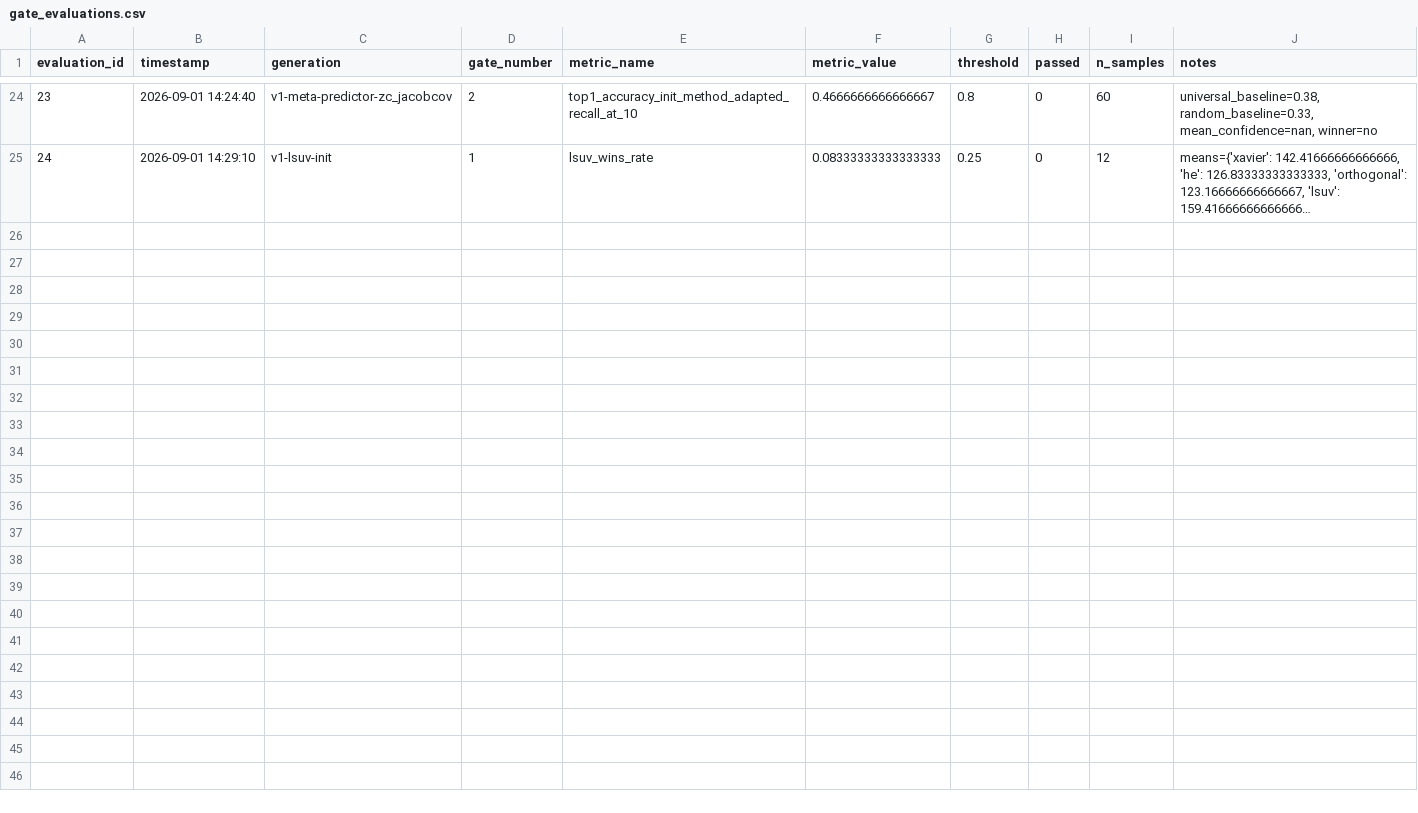
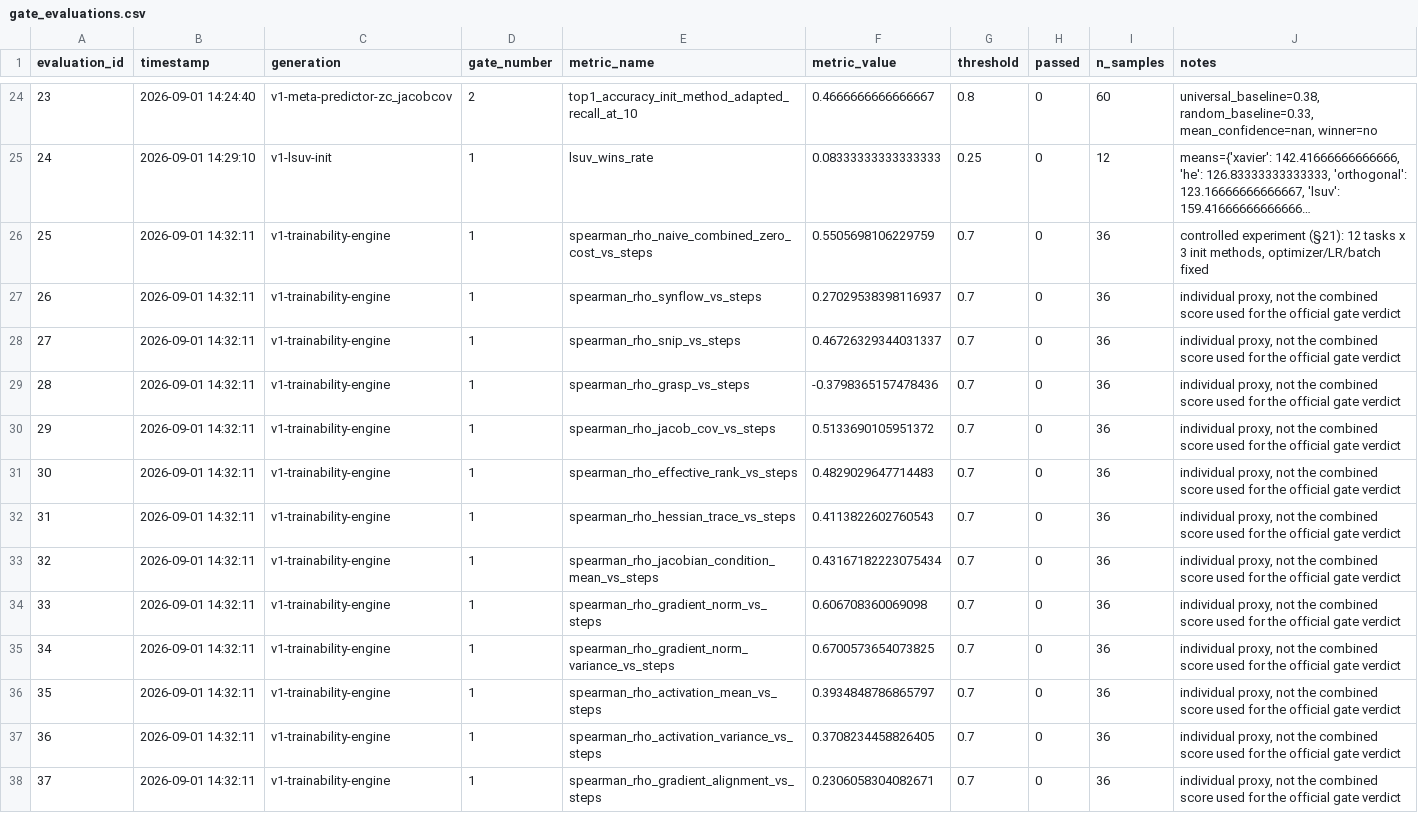
Before and after one commit to NEURAX-canvas/PRECOG, a CSV file: results/gate_evaluations.csv, drawn as a sheet; only a part is shown, gaps mark what is left out; long unchanged cells end in …; the diff names each change by its address in the sheet, - before the commit and + after, or states it on an @@ line.

```diff
--- a/results/gate_evaluations.csv
+++ b/results/gate_evaluations.csv
+row 26: 25 | 2026-09-01 14:32:11 | v1-trainability-engine | 1 | spearman_rho_naive_combined_zero_cost_vs_steps | 0.5505698106229759 | 0.7 | 0 | 36 | controlled experiment (§21): 12 tasks x 3 init methods, optimizer/LR/batch fixed
+row 27: 26 | 2026-09-01 14:32:11 | v1-trainability-engine | 1 | spearman_rho_synflow_vs_steps | 0.27029538398116937 | 0.7 | 0 | 36 | individual proxy, not the combined score used for the official gate verdict
+row 28: 27 | 2026-09-01 14:32:11 | v1-trainability-engine | 1 | spearman_rho_snip_vs_steps | 0.46726329344031337 | 0.7 | 0 | 36 | individual proxy, not the combined score used for the official gate verdict
+row 29: 28 | 2026-09-01 14:32:11 | v1-trainability-engine | 1 | spearman_rho_grasp_vs_steps | -0.3798365157478436 | 0.7 | 0 | 36 | individual proxy, not the combined score used for the official gate verdict
+row 30: 29 | 2026-09-01 14:32:11 | v1-trainability-engine | 1 | spearman_rho_jacob_cov_vs_steps | 0.5133690105951372 | 0.7 | 0 | 36 | individual proxy, not the combined score used for the official gate verdict
+row 31: 30 | 2026-09-01 14:32:11 | v1-trainability-engine | 1 | spearman_rho_effective_rank_vs_steps | 0.4829029647714483 | 0.7 | 0 | 36 | individual proxy, not the combined score used for the official gate verdict
+row 32: 31 | 2026-09-01 14:32:11 | v1-trainability-engine | 1 | spearman_rho_hessian_trace_vs_steps | 0.4113822602760543 | 0.7 | 0 | 36 | individual proxy, not the combined score used for the official gate verdict
+row 33: 32 | 2026-09-01 14:32:11 | v1-trainability-engine | 1 | spearman_rho_jacobian_condition_mean_vs_steps | 0.43167182223075434 | 0.7 | 0 | 36 | individual proxy, not the combined score used for the official gate verdict
+row 34: 33 | 2026-09-01 14:32:11 | v1-trainability-engine | 1 | spearman_rho_gradient_norm_vs_steps | 0.606708360069098 | 0.7 | 0 | 36 | individual proxy, not the combined score used for the official gate verdict
+row 35: 34 | 2026-09-01 14:32:11 | v1-trainability-engine | 1 | spearman_rho_gradient_norm_variance_vs_steps | 0.6700573654073825 | 0.7 | 0 | 36 | individual proxy, not the combined score used for the official gate verdict
+row 36: 35 | 2026-09-01 14:32:11 | v1-trainability-engine | 1 | spearman_rho_activation_mean_vs_steps | 0.3934848786865797 | 0.7 | 0 | 36 | individual proxy, not the combined score used for the official gate verdict
+row 37: 36 | 2026-09-01 14:32:11 | v1-trainability-engine | 1 | spearman_rho_activation_variance_vs_steps | 0.3708234458826405 | 0.7 | 0 | 36 | individual proxy, not the combined score used for the official gate verdict
+row 38: 37 | 2026-09-01 14:32:11 | v1-trainability-engine | 1 | spearman_rho_gradient_alignment_vs_steps | 0.2306058304082671 | 0.7 | 0 | 36 | individual proxy, not the combined score used for the official gate verdict
```
Also changed, not shown: 3 other files.
